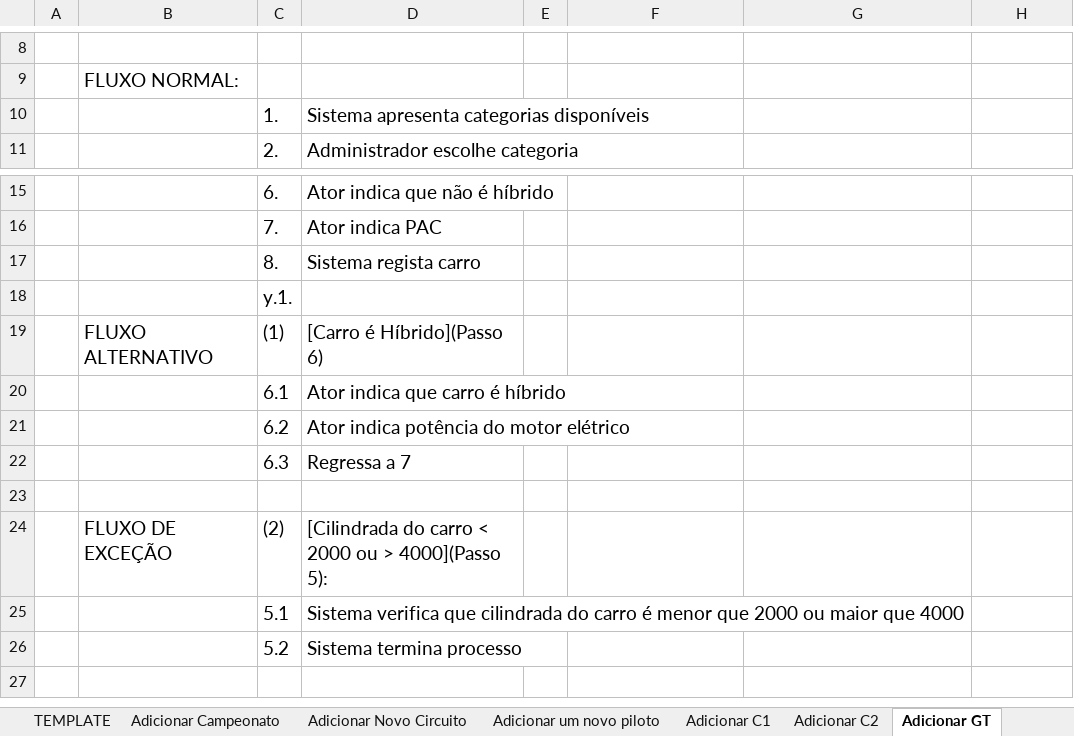
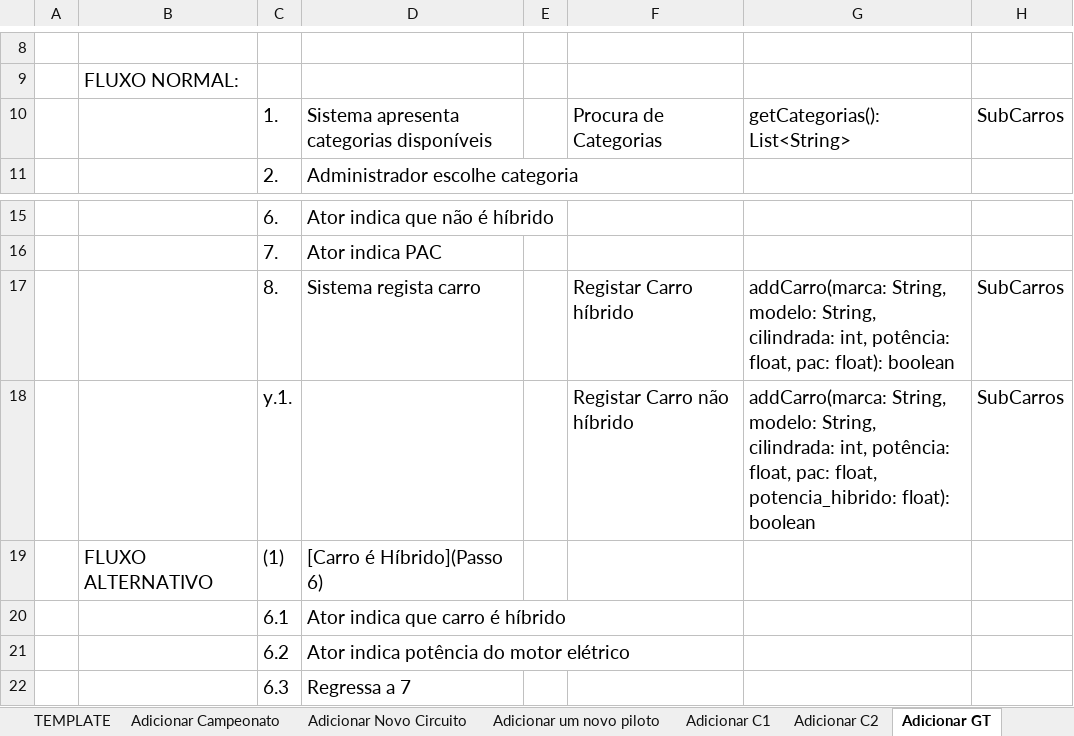
Before and after one commit to ARTurleite6/DSS_TP, an Excel workbook: Detalhes_Use_Cases.xlsx, sheet Adicionar GT, drawn as a sheet; only a part is shown, gaps mark what is left out; the shorter side is filled out with more unchanged rows; values as stored, in another font and other column widths than the file's, no borders; removed rows and columns are numbered as before the commit, all else as after; the diff names each change by its address in the sheet, - before the commit and + after, or states it on an @@ line.

```diff
--- a/Detalhes_Use_Cases.xlsx (sheet Adicionar GT)
+++ b/Detalhes_Use_Cases.xlsx (sheet Adicionar GT)
-row 10:  |  | 1. | Sistema apresenta categorias disponíveis
+row 10:  |  | 1. | Sistema apresenta categorias disponíveis |  | Procura de Categorias | getCategorias(): List<String> | SubCarros
-row 17:  |  | 8. | Sistema regista carro
-row 18:  |  | y.1.
+row 17:  |  | 8. | Sistema regista carro |  | Registar Carro híbrido | addCarro(marca: String, modelo: String, cilindrada: int, potência: float, pac: float): boolean | SubCarros
+row 18:  |  | y.1. |  |  | Registar Carro não híbrido | addCarro(marca: String, modelo: String, cilindrada: int, potência: float, pac: float, potencia_hibrido: float): boolean | SubCarros
```
Also changed, not shown: sheet Terminar Campeonato, sheet Configuração de Carro, sheet Inscrição em Campeonato, sheet Jogar Corrida, sheet Adicionar C1, sheet Adicionar C2, 14 more sheets, 6 other files.
